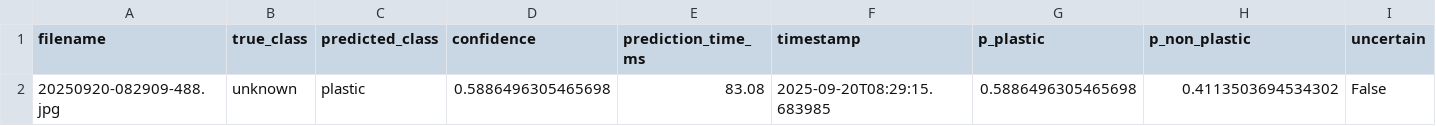
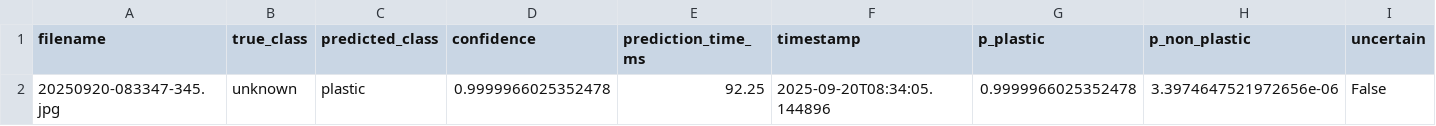
Before and after one commit to zyronvon/Microplastics_results, a CSV file: final_results/predictions.csv, drawn as a sheet; only a part is shown; removed rows and columns are numbered as before the commit, all else as after; rows hold the shown columns only; the diff names each change by its address in the sheet, - before the commit and + after, or states it on an @@ line.

Commit message:
Update final_results/predictions.csv

```diff
--- a/final_results/predictions.csv
+++ b/final_results/predictions.csv
-row 2: 20250920-082909-488.jpg | unknown | plastic | 0.5886496305465698 | 83.08 | 2025-09-20T08:29:15.683985 | 0.5886496305465698 | 0.4113503694534302 | False
+row 2: 20250920-083347-345.jpg | unknown | plastic | 0.9999966025352478 | 92.25 | 2025-09-20T08:34:05.144896 | 0.9999966025352478 | 3.3974647521972656e-06 | False
```
